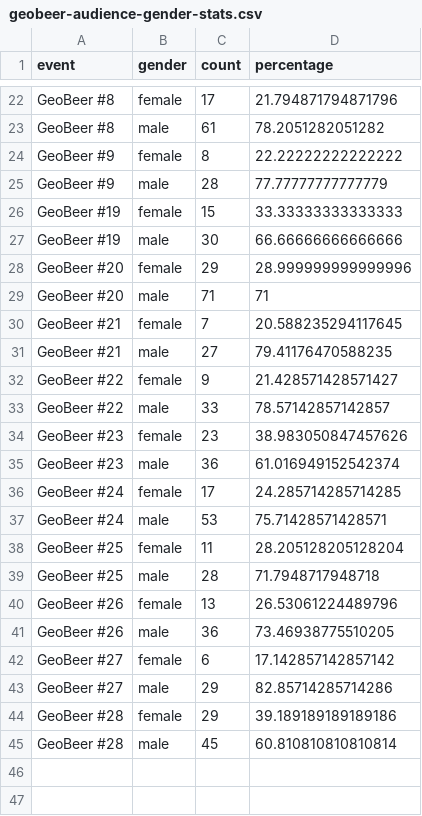
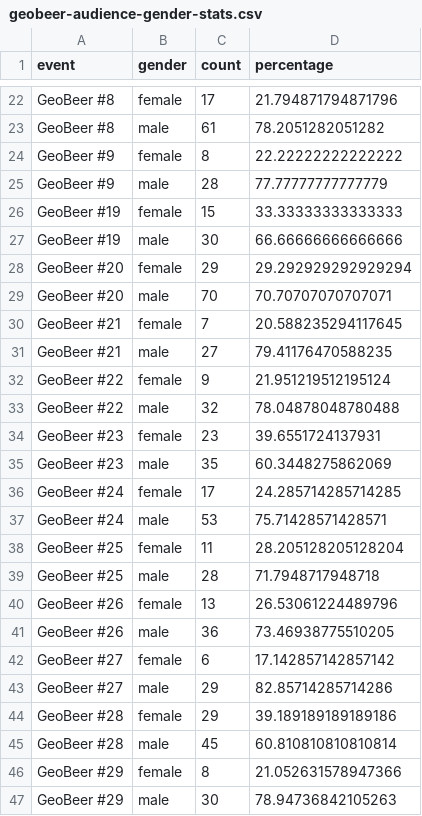
Before and after one commit to GeoBeer/geobeer-analytics, a CSV file: Results/geobeer-audience-gender-stats.csv, drawn as a sheet; only a part is shown, gaps mark what is left out.

Commit message:
Update gender balance data

```diff
--- a/Results/geobeer-audience-gender-stats.csv
+++ b/Results/geobeer-audience-gender-stats.csv
@@ -27,10 +27,10 @@ GeoBeer #19,female,15,33.33333333333333
 GeoBeer #19,male,30,66.66666666666666
-GeoBeer #20,female,29,28.999999999999996
-GeoBeer #20,male,71,71
+GeoBeer #20,female,29,29.292929292929294
+GeoBeer #20,male,70,70.70707070707071
 GeoBeer #21,female,7,20.588235294117645
 GeoBeer #21,male,27,79.41176470588235
-GeoBeer #22,female,9,21.428571428571427
-GeoBeer #22,male,33,78.57142857142857
-GeoBeer #23,female,23,38.983050847457626
-GeoBeer #23,male,36,61.016949152542374
+GeoBeer #22,female,9,21.951219512195124
+GeoBeer #22,male,32,78.04878048780488
+GeoBeer #23,female,23,39.6551724137931
+GeoBeer #23,male,35,60.3448275862069
 GeoBeer #24,female,17,24.285714285714285
@@ -45 +45,3 @@ GeoBeer #28,female,29,39.189189189189186
 GeoBeer #28,male,45,60.810810810810814
+GeoBeer #29,female,8,21.052631578947366
+GeoBeer #29,male,30,78.94736842105263
```
Also changed, not shown: Results/gender-stats.csv, Results/tito-gender-stats.csv.
